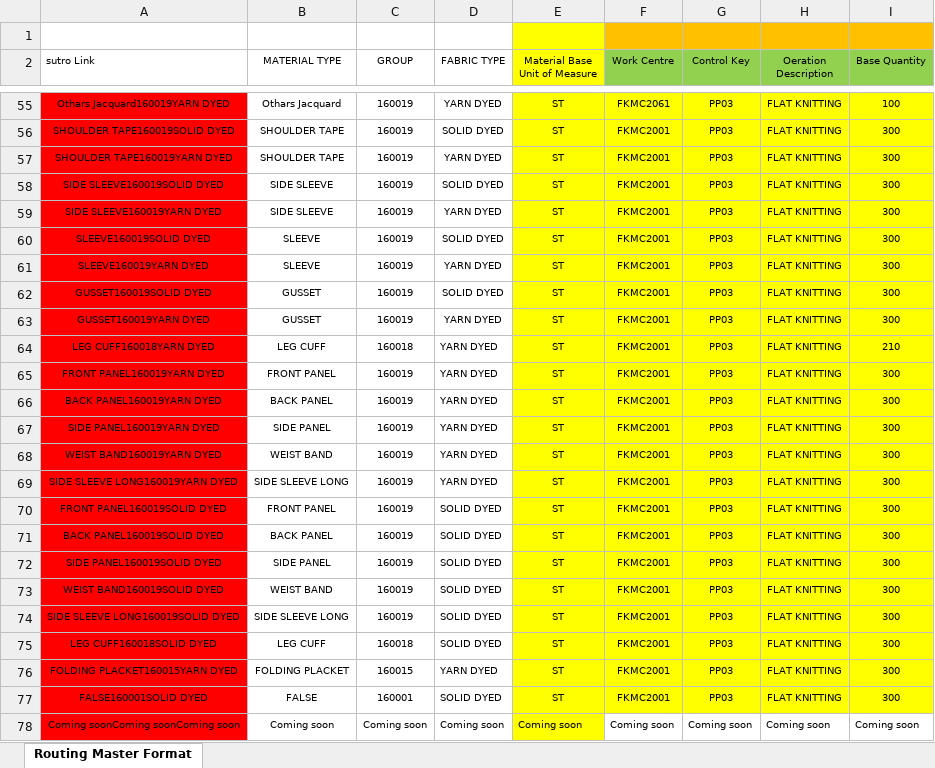
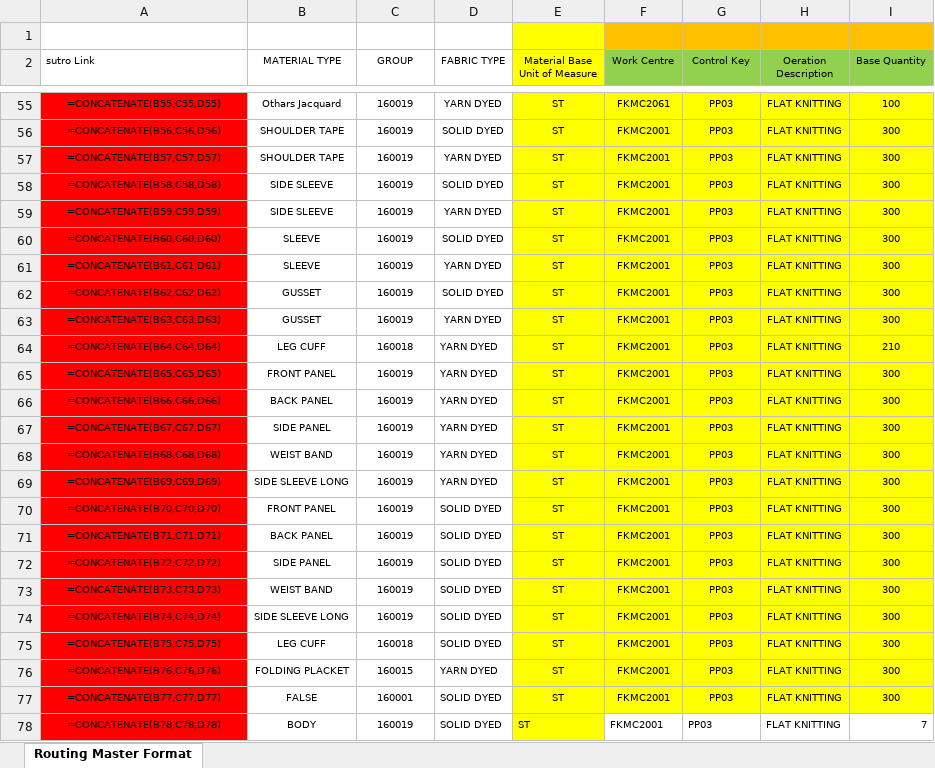
Before and after one commit to zakariaalammithu/ZBOM, an Excel workbook: desktop-client/seed-data/Routing Upload File Master.xlsx, sheet Routing Master Format, drawn as a sheet; only a part is shown, gaps mark what is left out; values as stored, in another font and other column widths than the file's, no borders; formulas without a stored value are shown as written; the diff covers the shown part only; the diff names each change by its address in the sheet, - before the commit and + after, or states it on an @@ line.

Commit message:
Routing master + online lookup: add BODY 160019 (FKMC2001, base qty 7)
User's routing master has 2 custom rows (BODY 160019 SOLID/YARN DYED,
Flat Knitting, FKMC2001, base quantity 7) that were missing from the
seed master and from the online routing lookup, so Routing on the
website could not match BODY 160019 materials. Added the rows to the
seed master and rebuilt routing-lookup.json (76 -> 78 entries).

```diff
--- a/desktop-client/seed-data/Routing Upload File Master.xlsx (sheet Routing Master Format)
+++ b/desktop-client/seed-data/Routing Upload File Master.xlsx (sheet Routing Master Format)
-A55 (sutro Link): Othars Jacquard160019YARN DYED
+A55 (sutro Link): =CONCATENATE(B55,C55,D55)
-A56 (sutro Link): SHOULDER TAPE160019SOLID DYED
+A56 (sutro Link): =CONCATENATE(B56,C56,D56)
-A57 (sutro Link): SHOULDER TAPE160019YARN DYED
+A57 (sutro Link): =CONCATENATE(B57,C57,D57)
-A58 (sutro Link): SIDE SLEEVE160019SOLID DYED
+A58 (sutro Link): =CONCATENATE(B58,C58,D58)
-A59 (sutro Link): SIDE SLEEVE160019YARN DYED
+A59 (sutro Link): =CONCATENATE(B59,C59,D59)
-A60 (sutro Link): SLEEVE160019SOLID DYED
+A60 (sutro Link): =CONCATENATE(B60,C60,D60)
-A61 (sutro Link): SLEEVE160019YARN DYED
+A61 (sutro Link): =CONCATENATE(B61,C61,D61)
-A62 (sutro Link): GUSSET160019SOLID DYED
+A62 (sutro Link): =CONCATENATE(B62,C62,D62)
-A63 (sutro Link): GUSSET160019YARN DYED
+A63 (sutro Link): =CONCATENATE(B63,C63,D63)
-A64 (sutro Link): LEG CUFF160018YARN DYED
+A64 (sutro Link): =CONCATENATE(B64,C64,D64)
-A65 (sutro Link): FRONT PANEL160019YARN DYED
+A65 (sutro Link): =CONCATENATE(B65,C65,D65)
-A66 (sutro Link): BACK PANEL160019YARN DYED
+A66 (sutro Link): =CONCATENATE(B66,C66,D66)
-A67 (sutro Link): SIDE PANEL160019YARN DYED
+A67 (sutro Link): =CONCATENATE(B67,C67,D67)
-A68 (sutro Link): WEIST BAND160019YARN DYED
+A68 (sutro Link): =CONCATENATE(B68,C68,D68)
-A69 (sutro Link): SIDE SLEEVE LONG160019YARN DYED
+A69 (sutro Link): =CONCATENATE(B69,C69,D69)
-A70 (sutro Link): FRONT PANEL160019SOLID DYED
+A70 (sutro Link): =CONCATENATE(B70,C70,D70)
-A71 (sutro Link): BACK PANEL160019SOLID DYED
+A71 (sutro Link): =CONCATENATE(B71,C71,D71)
-A72 (sutro Link): SIDE PANEL160019SOLID DYED
+A72 (sutro Link): =CONCATENATE(B72,C72,D72)
-A73 (sutro Link): WEIST BAND160019SOLID DYED
+A73 (sutro Link): =CONCATENATE(B73,C73,D73)
-A74 (sutro Link): SIDE SLEEVE LONG160019SOLID DYED
+A74 (sutro Link): =CONCATENATE(B74,C74,D74)
-A75 (sutro Link): LEG CUFF160018SOLID DYED
+A75 (sutro Link): =CONCATENATE(B75,C75,D75)
-A76 (sutro Link): FOLDING PLACKET160015YARN DYED
+A76 (sutro Link): =CONCATENATE(B76,C76,D76)
-A77 (sutro Link): FALSE160001SOLID DYED
+A77 (sutro Link): =CONCATENATE(B77,C77,D77)
-A78 (sutro Link): Coming soonComing soonComing soon
+A78 (sutro Link): =CONCATENATE(B78,C78,D78)
-B78 (MATERIAL TYPE): Coming soon
+B78 (MATERIAL TYPE): BODY
-C78 (GROUP): Coming soon
+C78 (GROUP): 160019
-D78 (FABRIC TYPE): Coming soon
+D78 (FABRIC TYPE): SOLID DYED
-E78 (Material Base Unit of Measure): Coming soon
+E78 (Material Base Unit of Measure): ST
-F78 (Work Centre): Coming soon
+F78 (Work Centre): FKMC2001
-G78 (Control Key): Coming soon
+G78 (Control Key): PP03
-H78 (Oeration Description): Coming soon
+H78 (Oeration Description): FLAT KNITTING
-I78 (Base Quantity): Coming soon
+I78 (Base Quantity): 7
```
Also changed, not shown: 66 edited cells elsewhere in this sheet, 1 other file.
